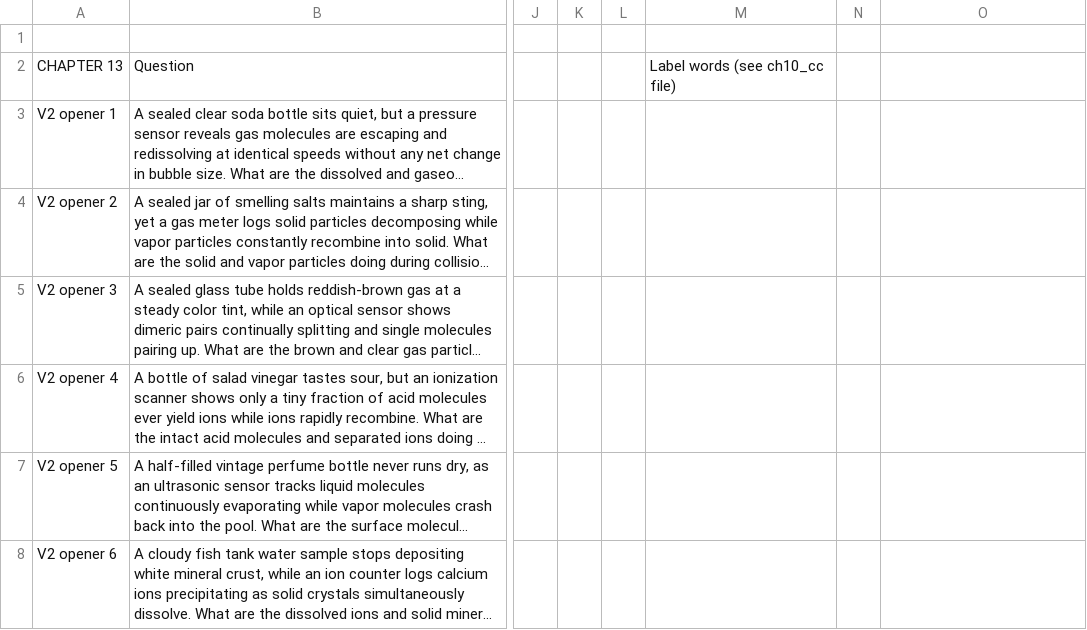
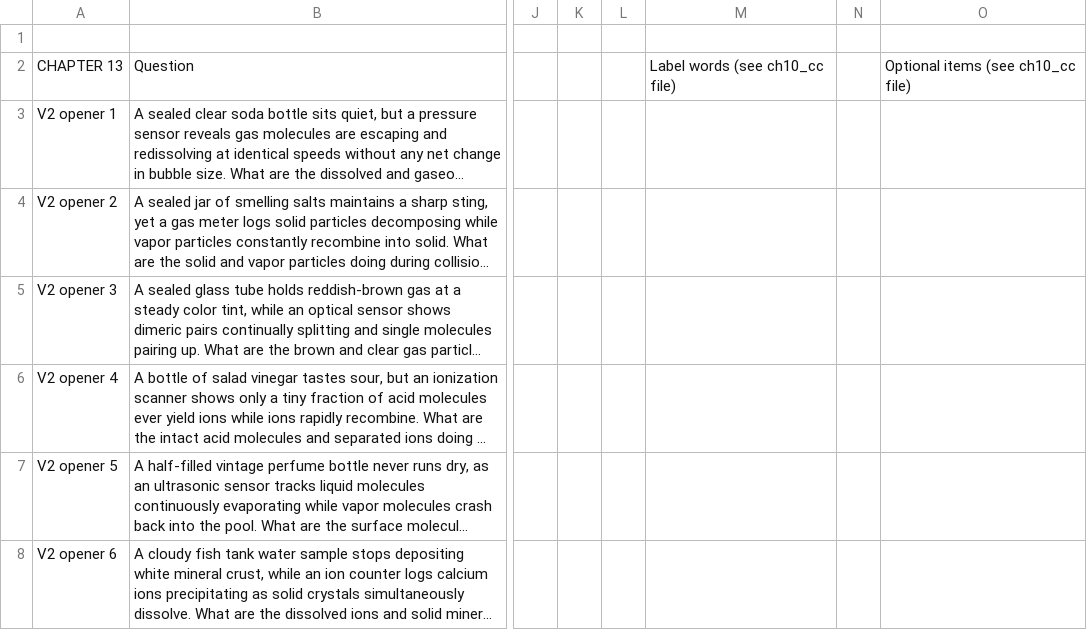
Before and after one commit to bike-prof-bill/CHEM-II-TUTOR-V3, a CSV file: content_ch13_ice_openers.csv, drawn as a sheet; only a part is shown, gaps mark what is left out; long unchanged cells end in …; the diff names each change by its address in the sheet, - before the commit and + after, or states it on an @@ line.

```diff
--- a/content_ch13_ice_openers.csv
+++ b/content_ch13_ice_openers.csv
-O2: (empty)
+O2: Optional items (see ch10_cc file)
```
Also changed, not shown: content_ch10_cc_openers.csv, docs/MEDIA_SOURCES.csv, 49 other files.
